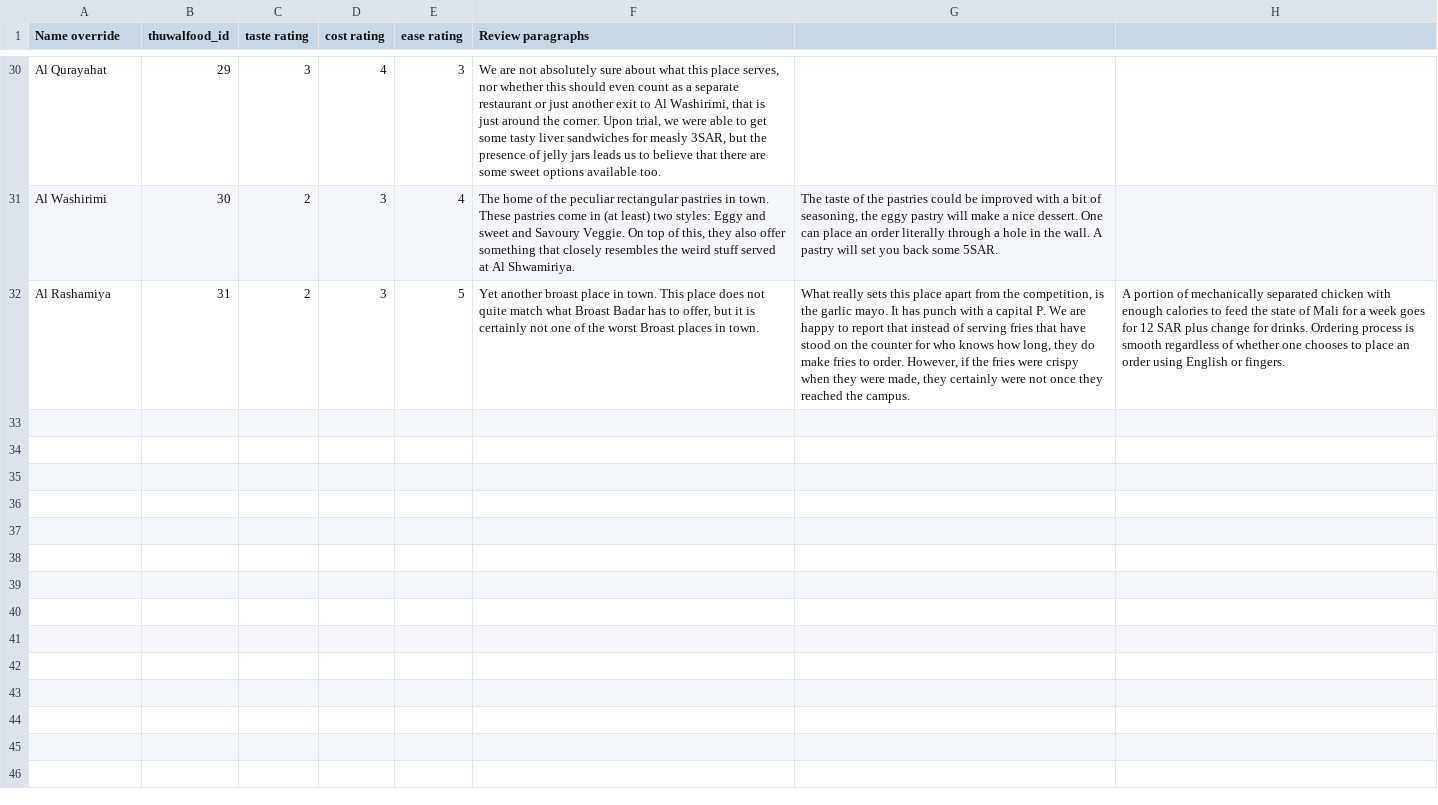
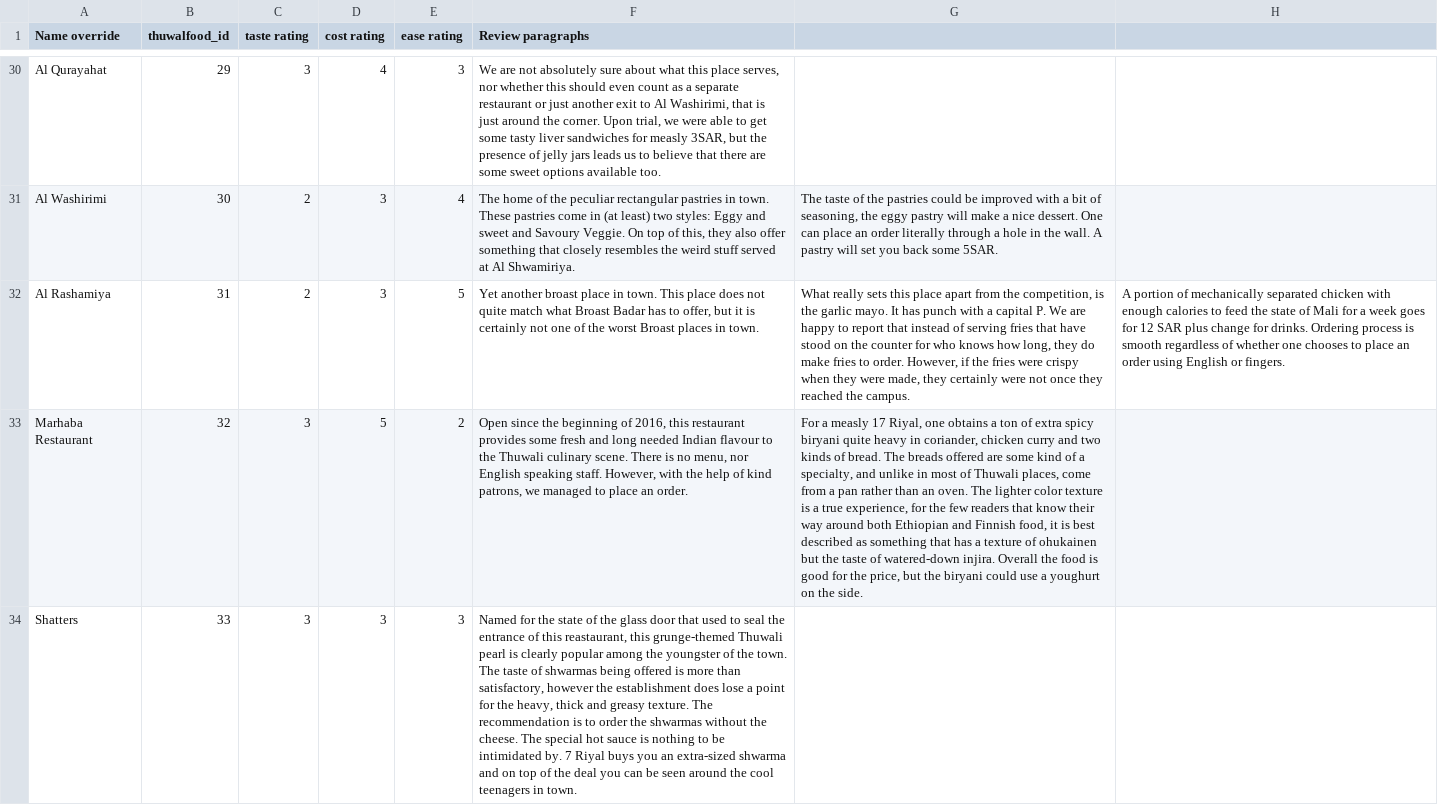
Before and after one commit to Virtakuono/thuwalguide, a TSV file: page/restaurants.tsv, drawn as a sheet; only a part is shown, gaps mark what is left out; the diff names each change by its address in the sheet, - before the commit and + after, or states it on an @@ line.

Commit message:
two more restaurants

```diff
--- a/page/restaurants.tsv
+++ b/page/restaurants.tsv
+row 33: Marhaba Restaurant | 32 | 3 | 5 | 2 | Open since the beginning of 2016, this restaurant provides some fresh and long needed Indian flavour to the Thuwali culinary scene. There is no menu, nor English speaking staff. However, with the help of kind patrons, we managed to place an order. | For a measly 17 Riyal, one obtains a ton of extra spicy biryani quite heavy in coriander, chicken curry and two kinds of bread. The breads offered are some kind of a specialty, and unlike in most of Thuwali places, come from a pan rather than an oven. The lighter color texture is a true experience, for the few readers that know their way around both Ethiopian and Finnish food, it is best described as something that has a texture of ohukainen but the taste of watered-down injira. Overall the food is good for the price, but the biryani could use a youghurt on the side.
+row 34: Shatters | 33 | 3 | 3 | 3 | Named for the state of the glass door that used to seal the entrance of this reastaurant, this grunge-themed Thuwali pearl is clearly popular among the youngster of the town. The taste of shwarmas being offered is more than satisfactory, however the establishment does lose a point for the heavy, thick and greasy texture. The recommendation is to order the shwarmas without the cheese. The special hot sauce is nothing to be intimidated by. 7 Riyal buys you an extra-sized shwarma and on top of the deal you can be seen around the cool teenagers in town.
```
Also changed, not shown: 1 other file.
